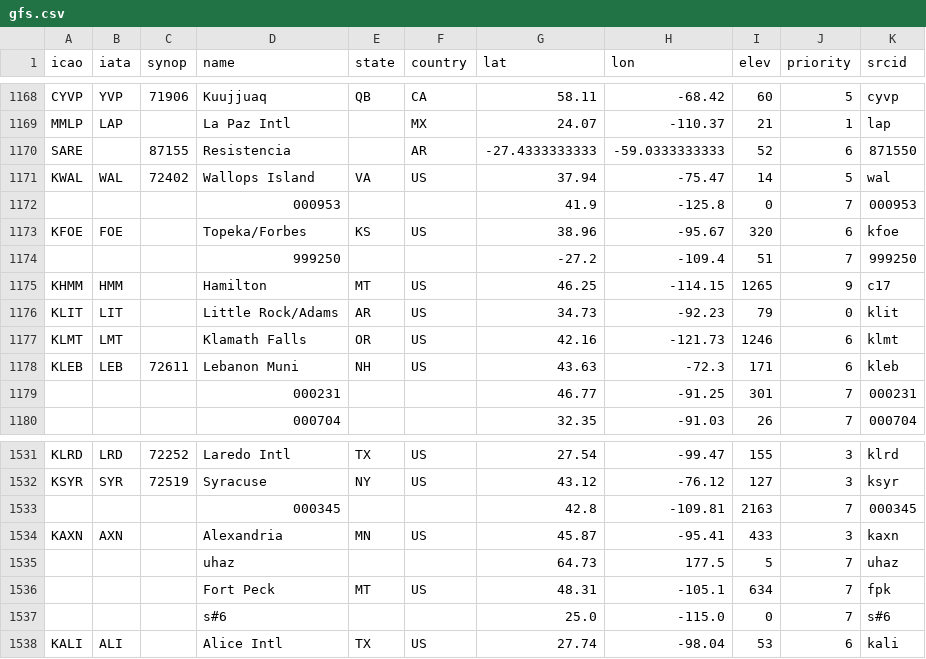
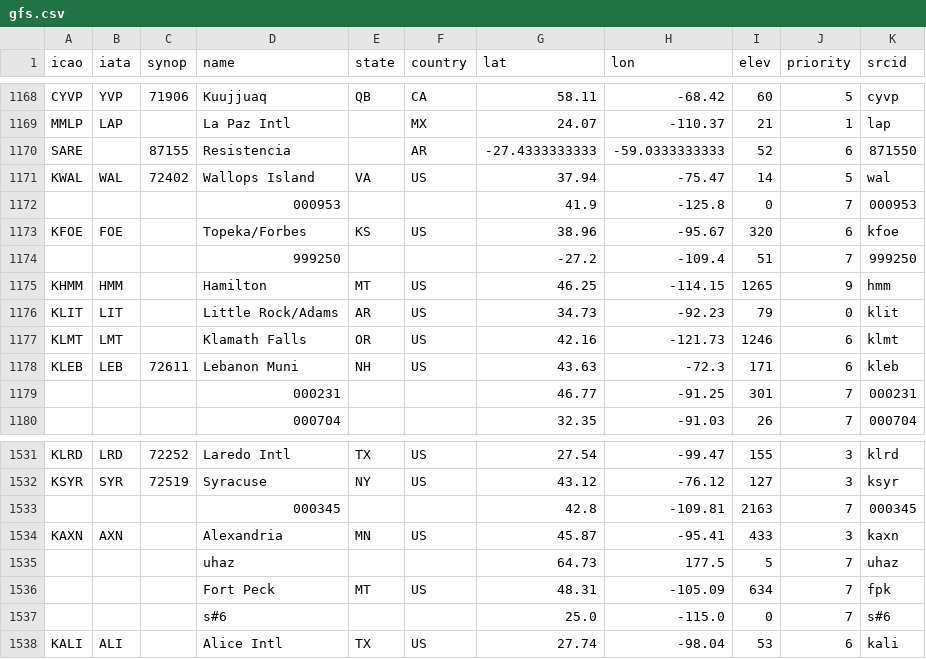
Before and after one commit to sharppy/SHARPpy, a CSV file: datasources/gfs.csv, drawn as a sheet; only a part is shown, gaps mark what is left out.

```diff
--- a/datasources/gfs.csv
+++ b/datasources/gfs.csv
@@ -1174,3 +1174,3 @@ KFOE,FOE,,Topeka/Forbes,KS,US,38.96,-95.67,320,6,kfoe
 ,,,999250,,,-27.2,-109.4,51,7,999250
-KHMM,HMM,,Hamilton,MT,US,46.25,-114.15,1265,9,c17
+KHMM,HMM,,Hamilton,MT,US,46.25,-114.15,1265,9,hmm
 KLIT,LIT,,Little Rock/Adams,AR,US,34.73,-92.23,79,0,klit
@@ -1535,3 +1535,3 @@ KAXN,AXN,,Alexandria,MN,US,45.87,-95.41,433,3,kaxn
 ,,,uhaz,,,64.73,177.5,5,7,uhaz
-,,,Fort Peck,MT,US,48.31,-105.1,634,7,fpk
+,,,Fort Peck,MT,US,48.31,-105.09,634,7,fpk
 ,,,s#6,,,25.0,-115.0,0,7,s#6
```
Also changed, not shown: datasources/hrrr.csv, datasources/nam.csv, 22 other files.
